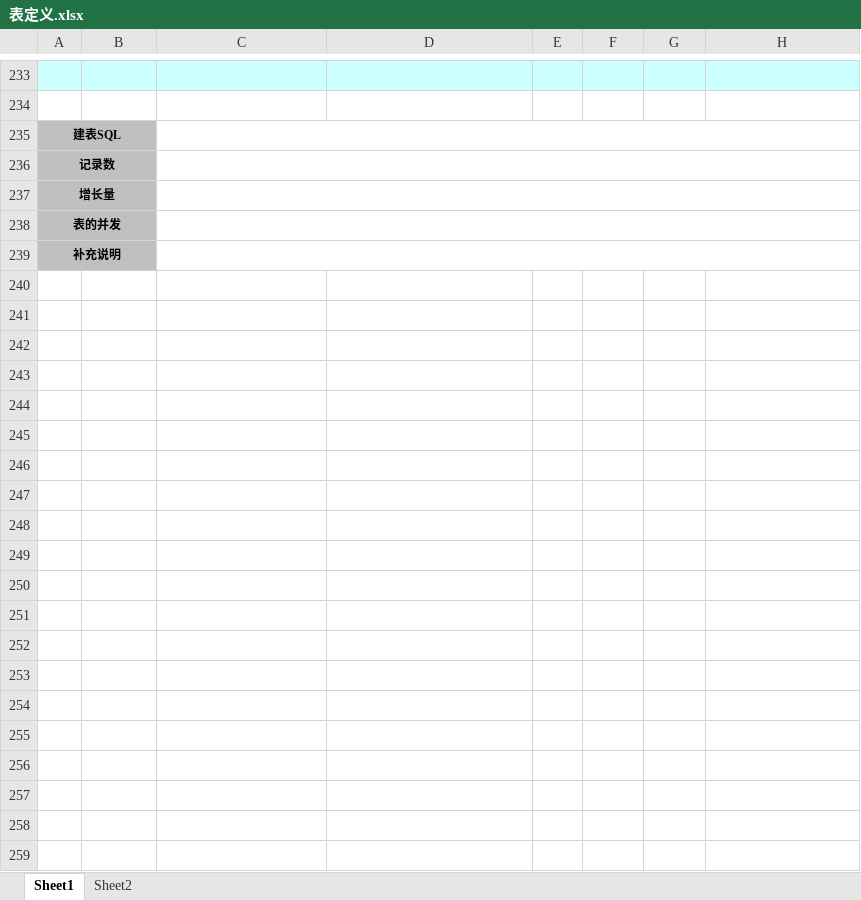
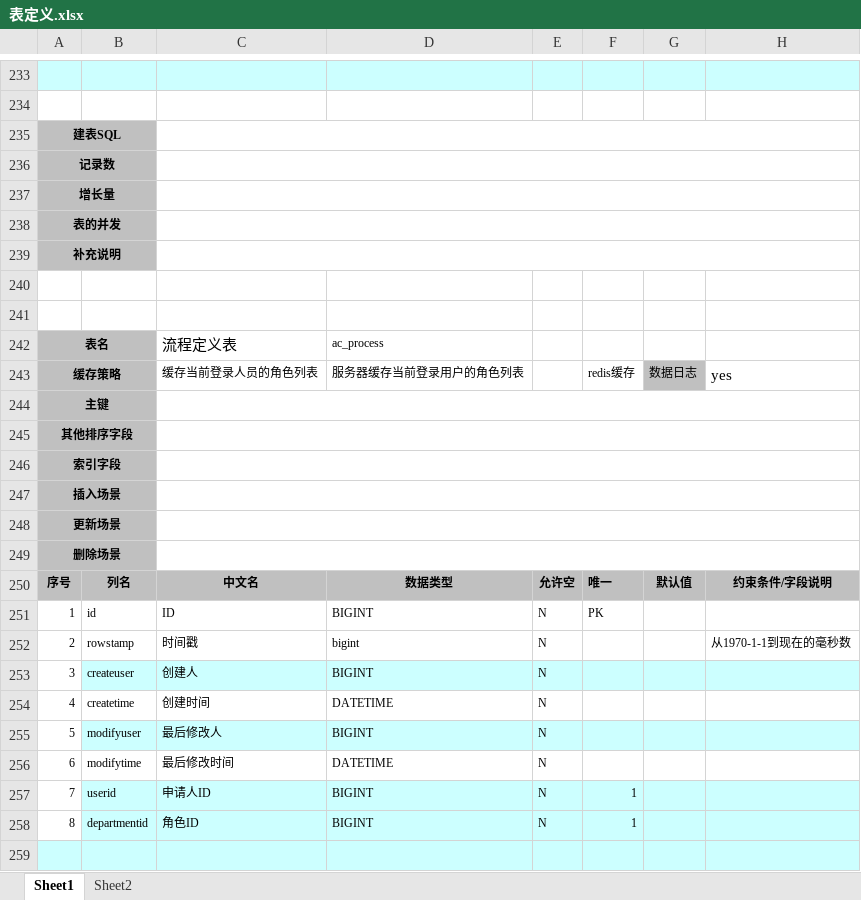
Before and after one commit to viking-man/cake, an Excel workbook: 表定义.xlsx, sheet Sheet1, drawn as a sheet; only a part is shown, gaps mark what is left out; values as stored, in another font and other column widths than the file's, no borders; the diff covers the shown part only; the diff names each change by its address in the sheet, - before the commit and + after, or states it on an @@ line.

```diff
--- a/表定义.xlsx (sheet Sheet1)
+++ b/表定义.xlsx (sheet Sheet1)
+row 240: (empty)
+row 241: (empty)
+row 242: 表名 |  | 流程定义表 | ac_process
+row 243: 缓存策略 |  | 缓存当前登录人员的角色列表 | 服务器缓存当前登录用户的角色列表 |  | redis缓存 | 数据日志 | yes
+row 244: 主键
+row 245: 其他排序字段
+row 246: 索引字段
+row 247: 插入场景
+row 248: 更新场景
+row 249: 删除场景
+row 250: 序号 | 列名 | 中文名 | 数据类型 | 允许空 | 唯一 | 默认值 | 约束条件/字段说明
+row 251: 1 | id | ID | BIGINT | N | PK
+row 252: 2 | rowstamp | 时间戳 | bigint | N |  |  | 从1970-1-1到现在的毫秒数
+row 253: 3 | createuser | 创建人 | BIGINT | N
+row 254: 4 | createtime | 创建时间 | DATETIME | N
+row 255: 5 | modifyuser | 最后修改人 | BIGINT | N
+row 256: 6 | modifytime | 最后修改时间 | DATETIME | N
+row 257: 7 | userid | 申请人ID | BIGINT | N | 1
+row 258: 8 | departmentid | 角色ID | BIGINT | N | 1
+row 259: (empty)
```
Also changed, not shown: 32 added rows elsewhere in this sheet, 18 other files.
